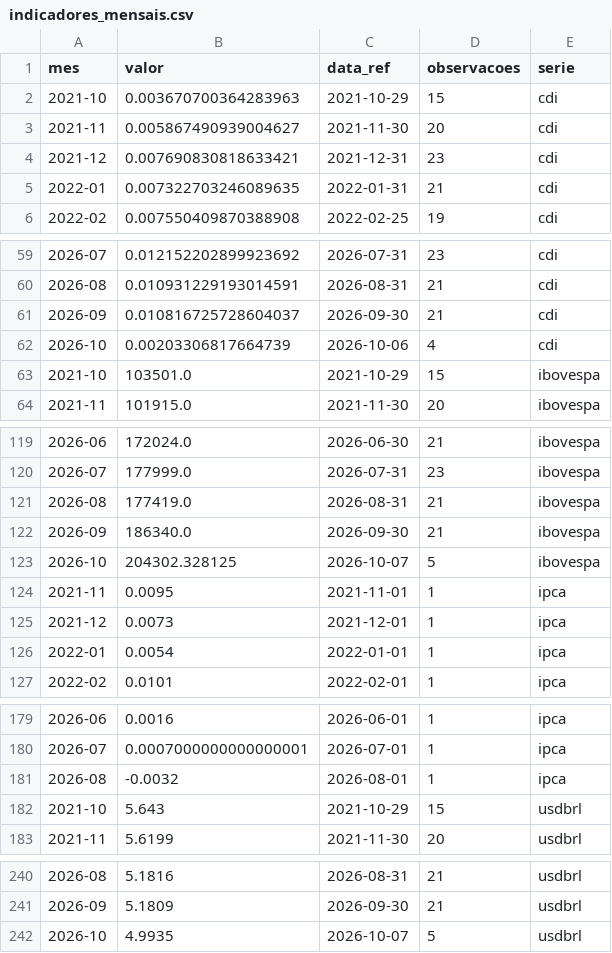
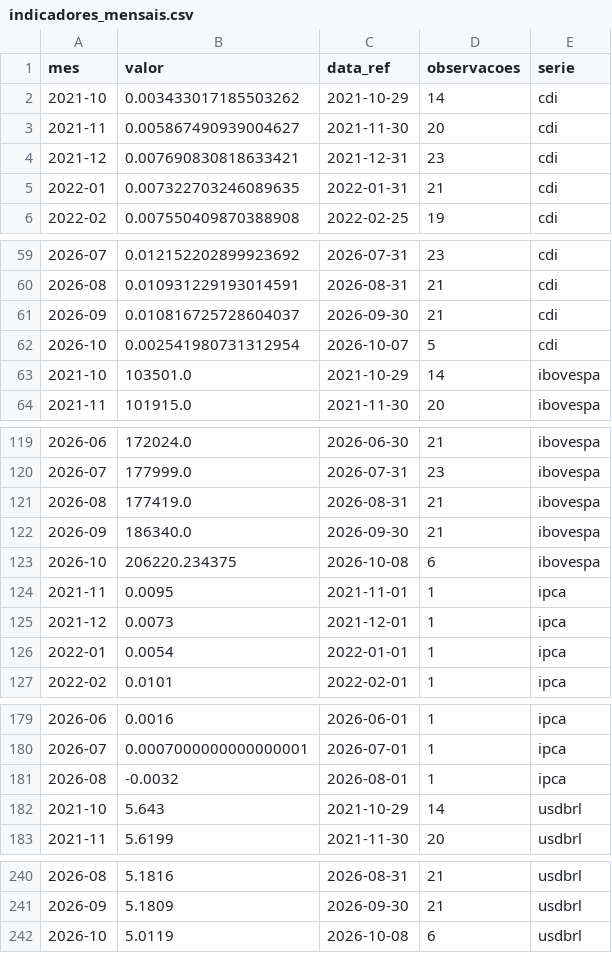
Before and after one commit to christianbicalho/veneto-market-insight, a CSV file: data/curated/indicadores_mensais.csv, drawn as a sheet; only a part is shown, gaps mark what is left out.

```diff
--- a/data/curated/indicadores_mensais.csv
+++ b/data/curated/indicadores_mensais.csv
@@ -1,3 +1,3 @@
 mes,valor,data_ref,observacoes,serie
-2021-10,0.003670700364283963,2021-10-29,15,cdi
+2021-10,0.003433017185503262,2021-10-29,14,cdi
 2021-11,0.005867490939004627,2021-11-30,20,cdi
@@ -61,4 +61,4 @@ mes,valor,data_ref,observacoes,serie
 2026-09,0.010816725728604037,2026-09-30,21,cdi
-2026-10,0.00203306817664739,2026-10-06,4,cdi
-2021-10,103501.0,2021-10-29,15,ibovespa
+2026-10,0.002541980731312954,2026-10-07,5,cdi
+2021-10,103501.0,2021-10-29,14,ibovespa
 2021-11,101915.0,2021-11-30,20,ibovespa
@@ -122,3 +122,3 @@ mes,valor,data_ref,observacoes,serie
 2026-09,186340.0,2026-09-30,21,ibovespa
-2026-10,204302.328125,2026-10-07,5,ibovespa
+2026-10,206220.234375,2026-10-08,6,ibovespa
 2021-11,0.0095,2021-11-01,1,ipca
@@ -181,3 +181,3 @@ mes,valor,data_ref,observacoes,serie
 2026-08,-0.0032,2026-08-01,1,ipca
-2021-10,5.643,2021-10-29,15,usdbrl
+2021-10,5.643,2021-10-29,14,usdbrl
 2021-11,5.6199,2021-11-30,20,usdbrl
@@ -241,2 +241,2 @@ mes,valor,data_ref,observacoes,serie
 2026-09,5.1809,2026-09-30,21,usdbrl
-2026-10,4.9935,2026-10-07,5,usdbrl
+2026-10,5.0119,2026-10-08,6,usdbrl
```
Also changed, not shown: data/curated/indicadores_diarios.csv, 5 other files.
